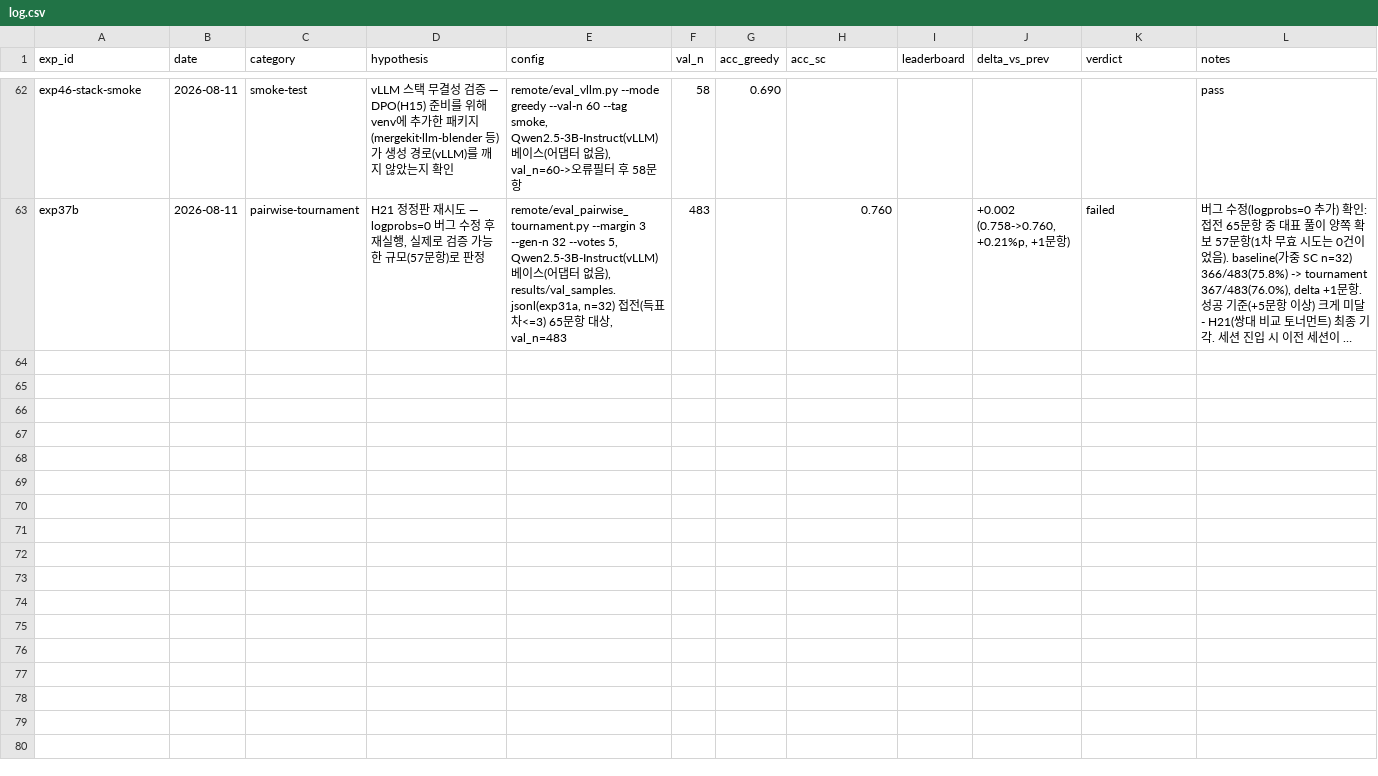
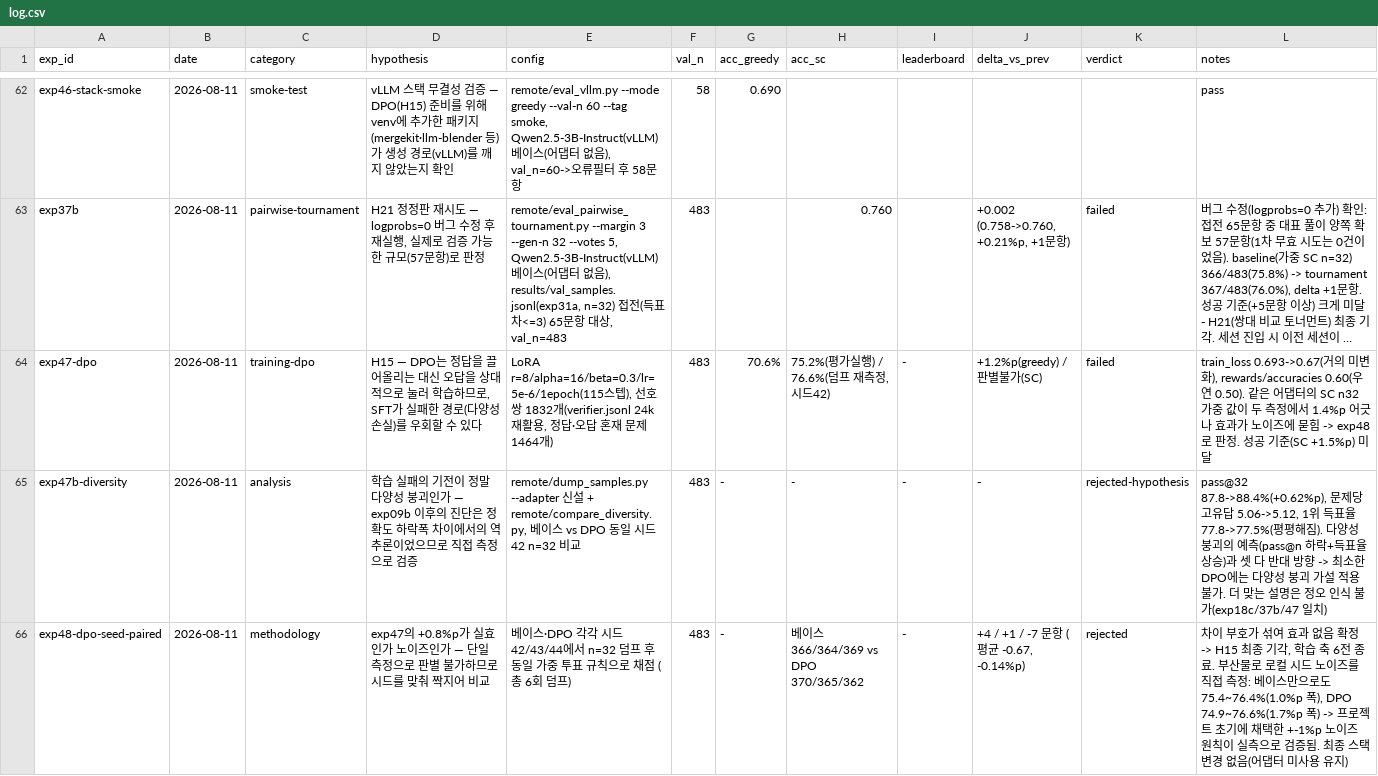
Before and after one commit to soma-jjya/deep-learning-challenge, a CSV file: experiments/log.csv, drawn as a sheet; only a part is shown, gaps mark what is left out; long unchanged cells end in …; rows hold the shown columns only; the diff names each change by its address in the sheet, - before the commit and + after, or states it on an @@ line.

```diff
--- a/experiments/log.csv
+++ b/experiments/log.csv
+row 64: exp47-dpo | 2026-08-11 | training-dpo | H15 — DPO는 정답을 끌어올리는 대신 오답을 상대적으로 눌러 학습하므로, SFT가 실패한 경로(다양성 손실)를 우회할 수 있다 | LoRA r=8/alpha=16/beta=0.3/lr=5e-6/1epoch(115스텝), 선호쌍 1832개(verifier.jsonl 24k 재활용, 정답·오답 혼재 문제 1464개) | 483 | 70.6% | 75.2%(평가실행) / 76.6%(덤프 재측정, 시드42) | - | +1.2%p(greedy) / 판별불가(SC) | failed | train_loss 0.693->0.67(거의 미변화), rewards/accuracies 0.60(우연 0.50). 같은 어댑터의 SC n32 가중 값이 두 측정에서 1.4%p 어긋나 효과가 노이즈에 묻힘 -> exp48로 판정. 성공 기준(SC +1.5%p) 미달
+row 65: exp47b-diversity | 2026-08-11 | analysis | 학습 실패의 기전이 정말 다양성 붕괴인가 — exp09b 이후의 진단은 정확도 하락폭 차이에서의 역추론이었으므로 직접 측정으로 검증 | remote/dump_samples.py --adapter 신설 + remote/compare_diversity.py, 베이스 vs DPO 동일 시드42 n=32 비교 | 483 | - | - | - | - | rejected-hypothesis | pass@32 87.8->88.4%(+0.62%p), 문제당 고유답 5.06->5.12, 1위 득표율 77.8->77.5%(평평해짐). 다양성 붕괴의 예측(pass@n 하락+득표율 상승)과 셋 다 반대 방향 -> 최소한 DPO에는 다양성 붕괴 가설 적용 불가. 더 맞는 설명은 정오 인식 불가(exp18c/37b/47 일치)
+row 66: exp48-dpo-seed-paired | 2026-08-11 | methodology | exp47의 +0.8%p가 실효인가 노이즈인가 — 단일 측정으로 판별 불가하므로 시드를 맞춰 짝지어 비교 | 베이스·DPO 각각 시드 42/43/44에서 n=32 덤프 후 동일 가중 투표 규칙으로 채점 (총 6회 덤프) | 483 | - | 베이스 366/364/369 vs DPO 370/365/362 | - | +4 / +1 / -7 문항 (평균 -0.67, -0.14%p) | rejected | 차이 부호가 섞여 효과 없음 확정 -> H15 최종 기각, 학습 축 6전 종료. 부산물로 로컬 시드 노이즈를 직접 측정: 베이스만으로도 75.4~76.4%(1.0%p 폭), DPO 74.9~76.6%(1.7%p 폭) -> 프로젝트 초기에 채택한 +-1%p 노이즈 원칙이 실측으로 검증됨. 최종 스택 변경 없음(어댑터 미사용 유지)
```
Also changed, not shown: 3 other files.
